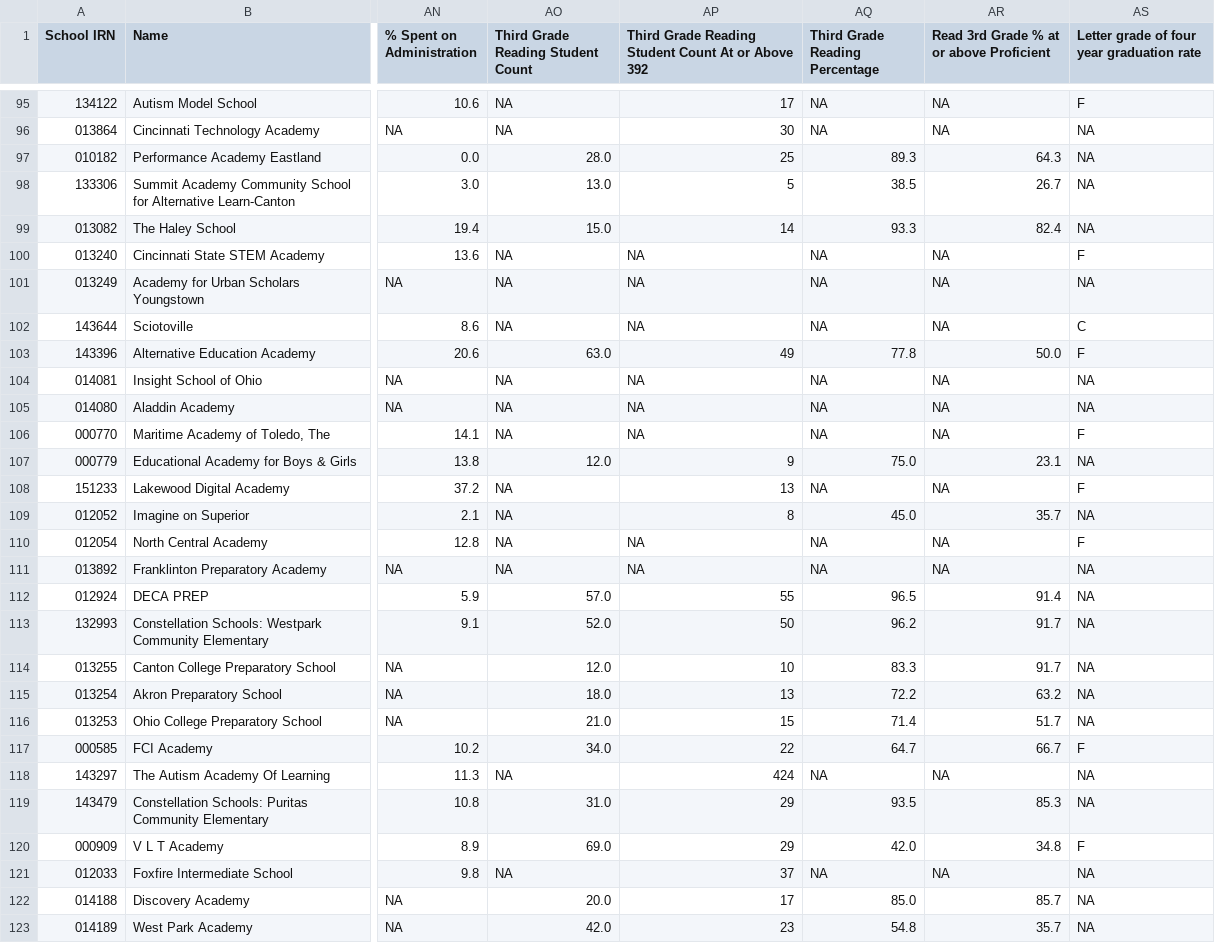
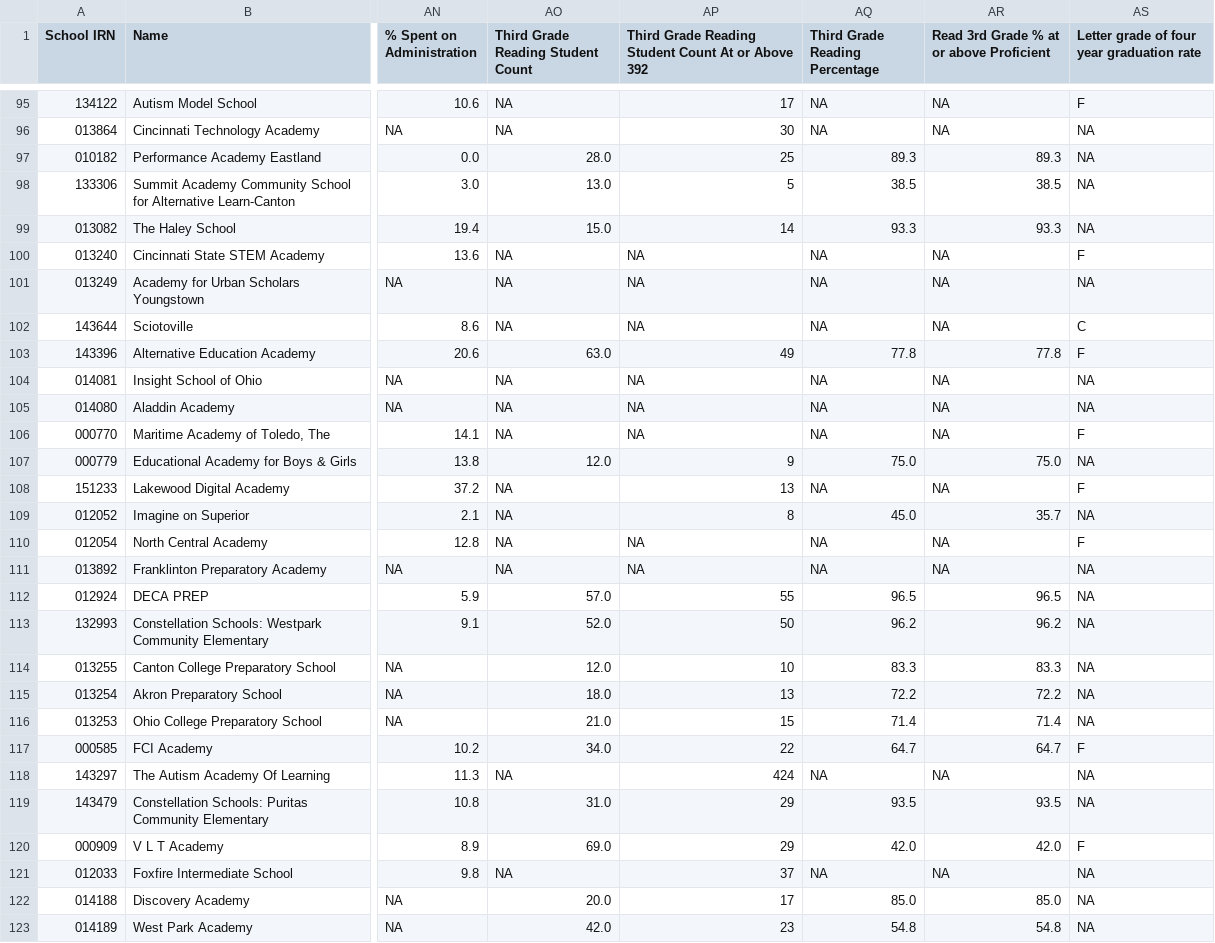
Before and after one commit to CompareYourCharter/OH-data, a CSV file: charter-web/Detail - Charters.csv, drawn as a sheet; only a part is shown, gaps mark what is left out; the diff covers the shown part only; the diff names each change by its address in the sheet, - before the commit and + after, or states it on an @@ line.

```diff
--- a/charter-web/Detail - Charters.csv
+++ b/charter-web/Detail - Charters.csv
-AR97: 64.3
+AR97: 89.3
-AR98: 26.7
+AR98: 38.5
-AR99: 82.4
+AR99: 93.3
-AR103: 50.0
+AR103: 77.8
-AR107: 23.1
+AR107: 75.0
-AR112: 91.4
+AR112: 96.5
-AR113: 91.7
+AR113: 96.2
-AR114: 91.7
+AR114: 83.3
-AR115: 63.2
+AR115: 72.2
-AR116: 51.7
+AR116: 71.4
-AR117: 66.7
+AR117: 64.7
-AR119: 85.3
+AR119: 93.5
-AR120: 34.8
+AR120: 42.0
-AR122: 85.7
+AR122: 85.0
-AR123: 35.7
+AR123: 54.8
```
Also changed, not shown: 151 edited cells elsewhere in this file, charter-web/Detail - Districts.csv, charter-web/Detail - Public Schools.csv, 2 other files.
